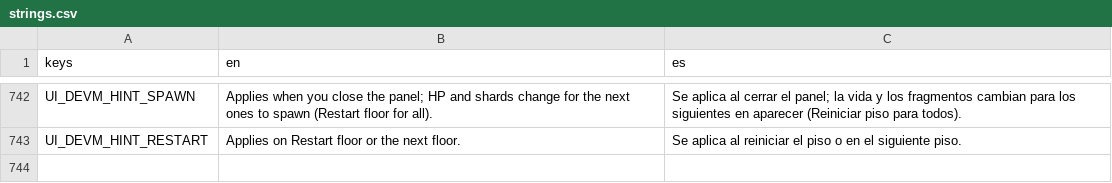
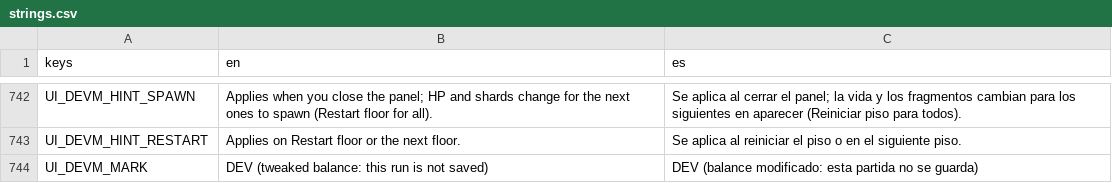
Before and after one commit to riusprime/zero-depth, a CSV file: locale/strings.csv, drawn as a sheet; only a part is shown, gaps mark what is left out; the diff names each change by its address in the sheet, - before the commit and + after, or states it on an @@ line.

```diff
--- a/locale/strings.csv
+++ b/locale/strings.csv
+row 744: UI_DEVM_MARK | DEV (tweaked balance: this run is not saved) | DEV (balance modificado: esta partida no se guarda)
```
Also changed, not shown: 5 other files.
